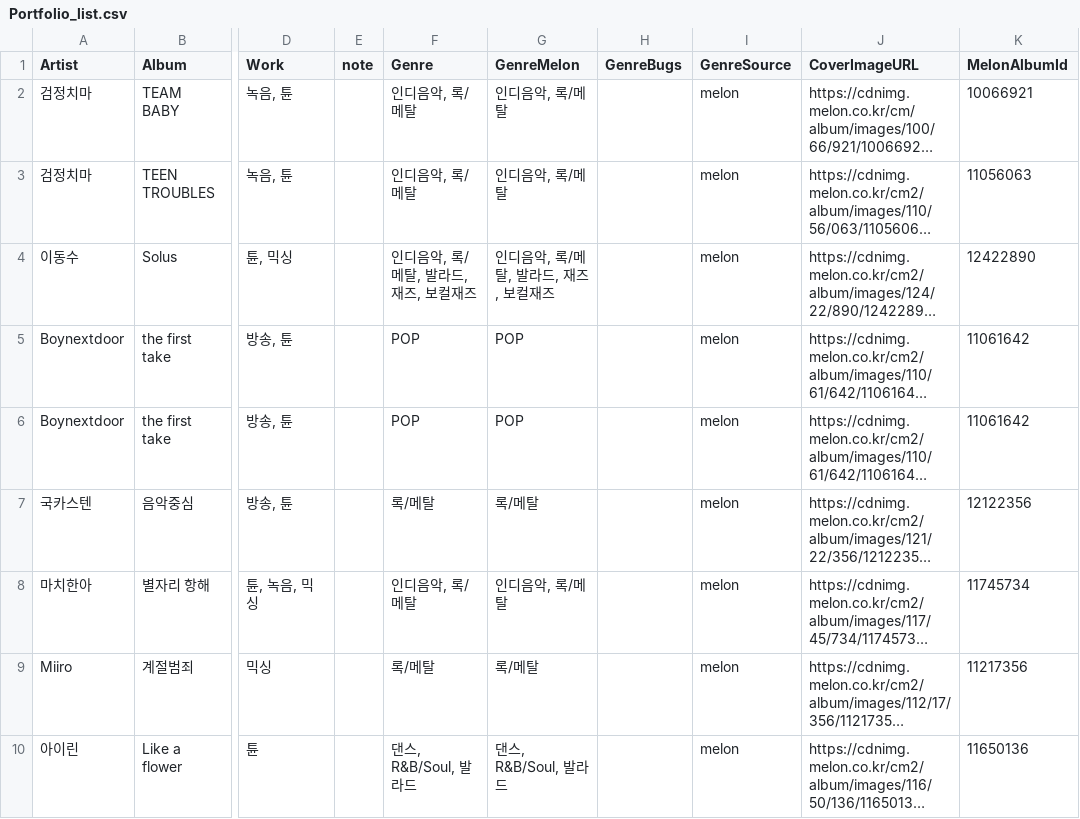
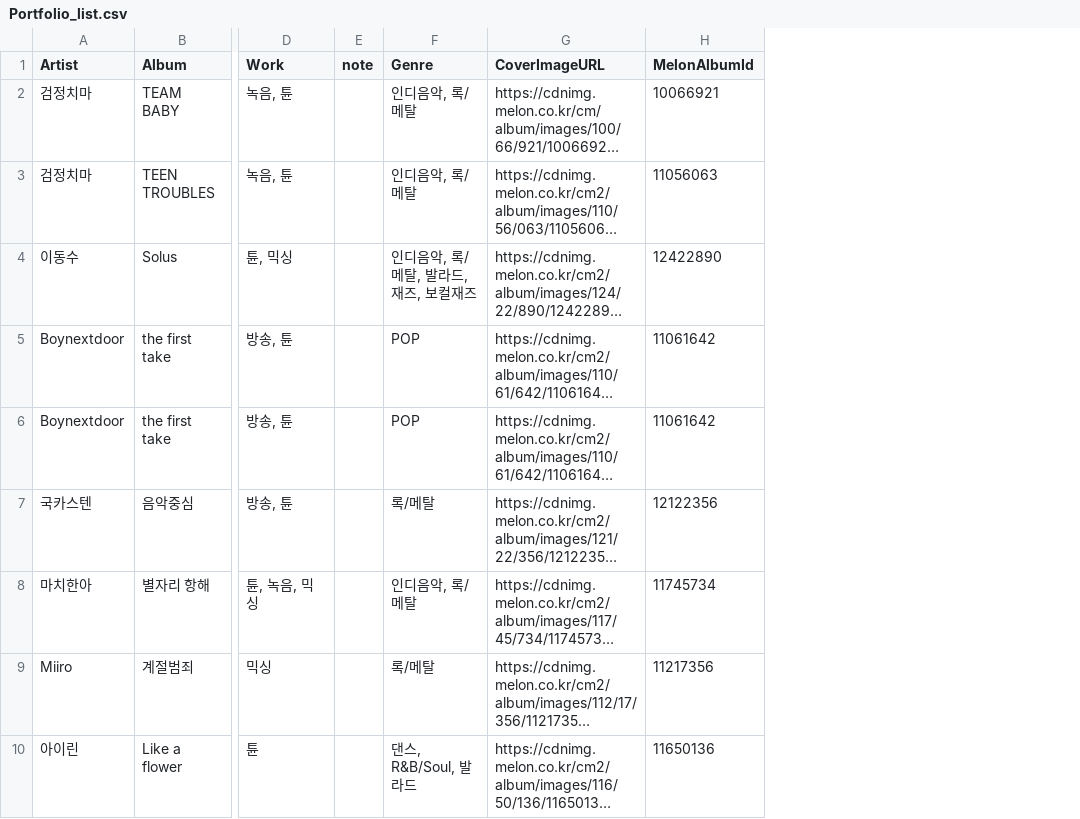
Before and after one commit to TTKim/sound-engineer-portfolio, a CSV file: Portfolio_list.csv, drawn as a sheet; only a part is shown, gaps mark what is left out; long unchanged cells end in …; the diff names each change by its address in the sheet, - before the commit and + after, or states it on an @@ line.

Commit message:
Simplify portfolio genre data

```diff
--- a/Portfolio_list.csv
+++ b/Portfolio_list.csv
-column G (GenreMelon), rows 2-10: 인디음악, 록/메탈 | 인디음악, 록/메탈 | 인디음악, 록/메탈, 발라드, 재즈, 보컬재즈 | POP | POP | 록/메탈 | 인디음악, 록/메탈 | 록/메탈 | 댄스, R&B/Soul, 발라드
-column H (GenreBugs), empty
-column I (GenreSource), rows 2-10: all melon
```
